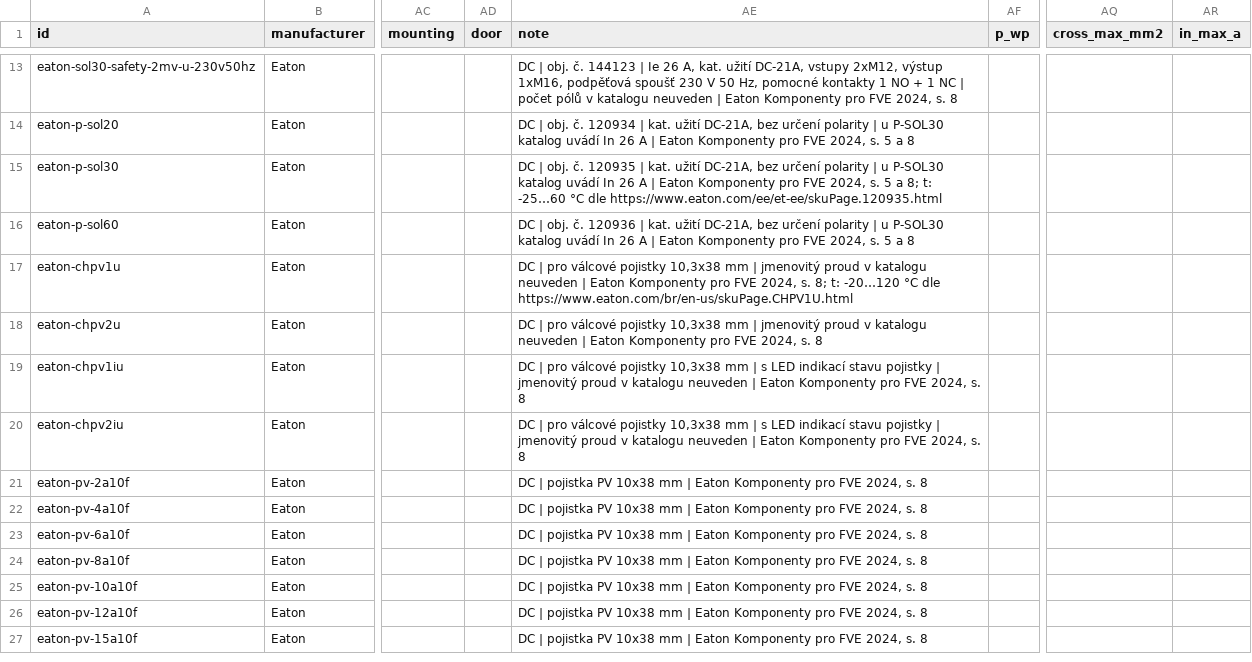
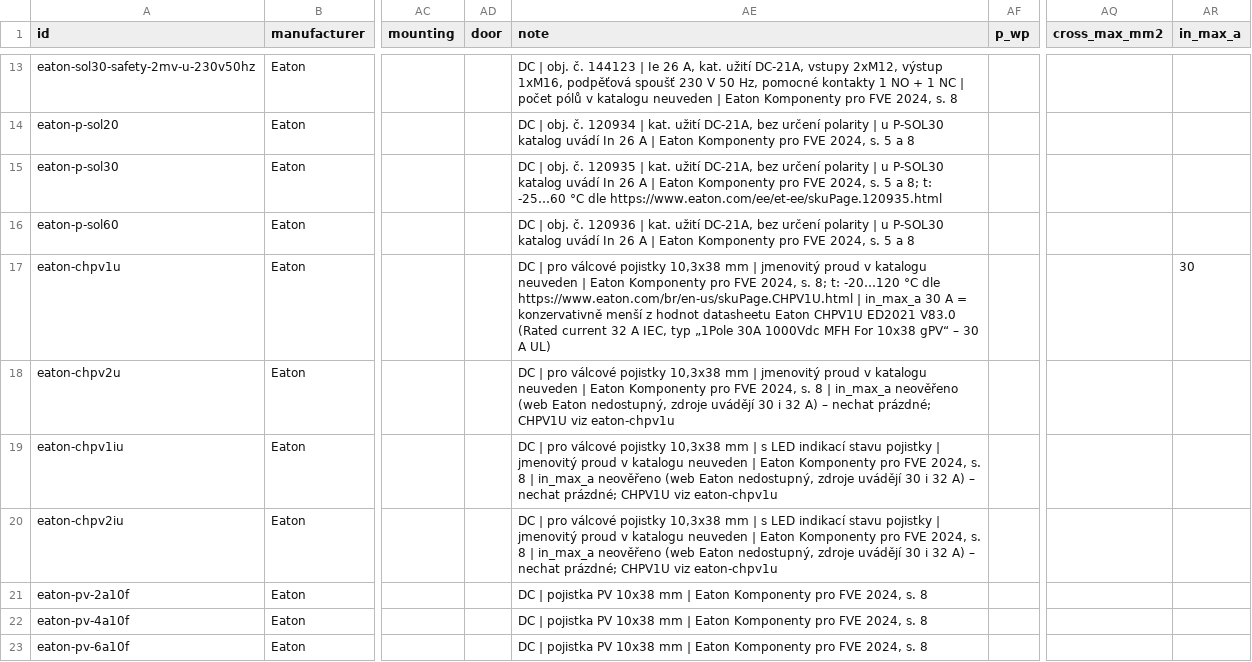
Before and after one commit to papro-thc/EnvoCAD, a CSV file: envocad/library/builtin/components/dc_and_power.csv, drawn as a sheet; only a part is shown, gaps mark what is left out; the shorter side is filled out with more unchanged rows; the diff covers the shown part only; the diff names each change by its address in the sheet, - before the commit and + after, or states it on an @@ line.

```diff
--- a/envocad/library/builtin/components/dc_and_power.csv
+++ b/envocad/library/builtin/components/dc_and_power.csv
-AE17 (note): …dle https://www.eaton.com/br/en-us/skuPage.CHPV1U.html
+AE17 (note): …dle https://www.eaton.com/br/en-us/skuPage.CHPV1U.html | in_max_a 30 A = konzervativně menší z hodnot datasheetu Eaton CHPV1U ED2021 V83.0 (Rated current 32 A IEC, typ „1Pole 30A 1000Vdc MFH For 10x38 gPV“ – 30 A UL)
-AR17 (in_max_a): (empty)
+AR17 (in_max_a): 30
-AE18 (note): …s. 8
+AE18 (note): …s. 8 | in_max_a neověřeno (web Eaton nedostupný, zdroje uvádějí 30 i 32 A) – nechat prázdné; CHPV1U viz eaton-chpv1u
-AE19:AE20 (note): …s. 8
+AE19:AE20 (note): …s. 8 | in_max_a neověřeno (web Eaton nedostupný, zdroje uvádějí 30 i 32 A) – nechat prázdné; CHPV1U viz eaton-chpv1u
```
Also changed, not shown: 46 edited cells elsewhere in this file, 13 other files.
